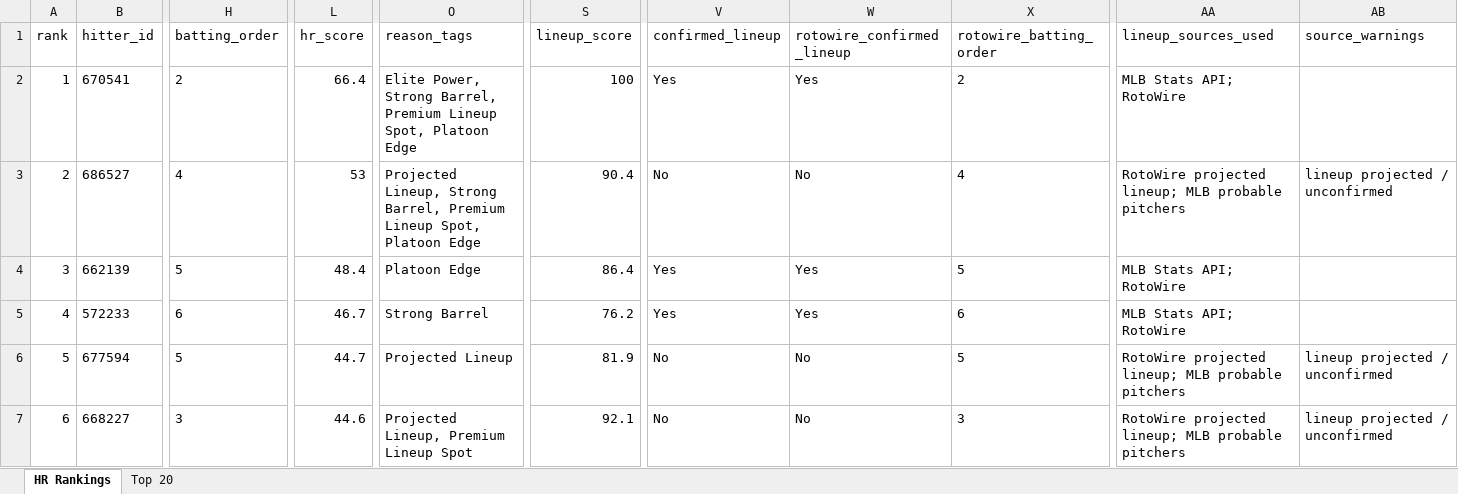
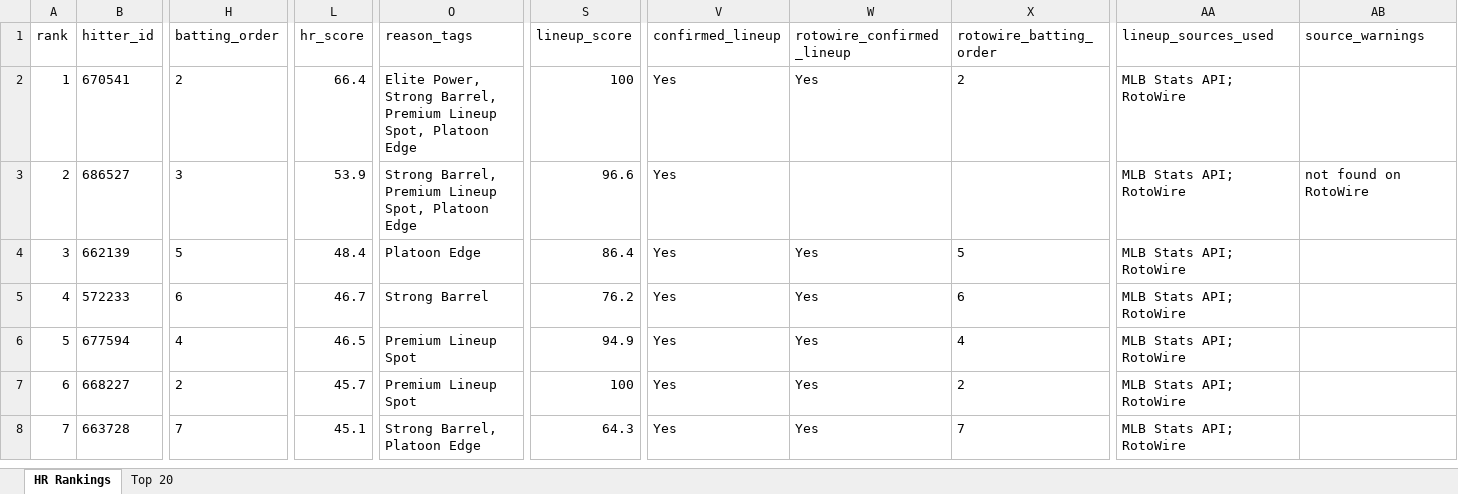
Before and after one commit to etbell28/barreliq, an Excel workbook: outputs/daily/hr_rankings_2026-08-16.xlsx, sheet HR Rankings, drawn as a sheet; only a part is shown, gaps mark what is left out; values as stored, in another font and other column widths than the file's, no borders; rows hold the shown columns only; the diff covers the shown part only; the diff names each change by its address in the sheet, - before the commit and + after, or states it on an @@ line.

```diff
--- a/outputs/daily/hr_rankings_2026-08-16.xlsx (sheet HR Rankings)
+++ b/outputs/daily/hr_rankings_2026-08-16.xlsx (sheet HR Rankings)
-H3 (batting_order): 4
+H3 (batting_order): 3
-L3 (hr_score): 53
+L3 (hr_score): 53.9
-O3 (reason_tags): Projected Lineup, Strong Barrel,…
+O3 (reason_tags): Strong Barrel,…
-S3 (lineup_score): 90.4
+S3 (lineup_score): 96.6
-V3 (confirmed_lineup): No
+V3 (confirmed_lineup): Yes
-W3 (rotowire_confirmed_lineup): No
+W3 (rotowire_confirmed_lineup): (empty)
-X3 (rotowire_batting_order): 4
+X3 (rotowire_batting_order): (empty)
-AA3 (lineup_sources_used): RotoWire projected lineup; MLB probable pitchers
+AA3 (lineup_sources_used): MLB Stats API; RotoWire
-AB3 (source_warnings): lineup projected / unconfirmed
+AB3 (source_warnings): not found on RotoWire
-H6 (batting_order): 5
+H6 (batting_order): 4
-L6 (hr_score): 44.7
+L6 (hr_score): 46.5
-O6 (reason_tags): Projected Lineup
+O6 (reason_tags): Premium Lineup Spot
-S6 (lineup_score): 81.9
+S6 (lineup_score): 94.9
-V6:V7 (confirmed_lineup): No
+V6:V7 (confirmed_lineup): Yes
-W6:W7 (rotowire_confirmed_lineup): No
+W6:W7 (rotowire_confirmed_lineup): Yes
-X6 (rotowire_batting_order): 5
+X6 (rotowire_batting_order): 4
-AA6:AA7 (lineup_sources_used): RotoWire projected lineup; MLB probable pitchers
+AA6:AA7 (lineup_sources_used): MLB Stats API; RotoWire
-AB6:AB7 (source_warnings): lineup projected / unconfirmed
+AB6:AB7 (source_warnings): (empty)
-H7 (batting_order): 3
+H7 (batting_order): 2
-L7 (hr_score): 44.6
+L7 (hr_score): 45.7
-O7 (reason_tags): Projected Lineup, Premium Lineup Spot
+O7 (reason_tags): Premium Lineup Spot
-S7 (lineup_score): 92.1
+S7 (lineup_score): 100
-X7 (rotowire_batting_order): 3
+X7 (rotowire_batting_order): 2
+row 8: 7 | 663728 | 7 | 45.1 | Strong Barrel, Platoon Edge | 64.3 | Yes | Yes | 7 | MLB Stats API; RotoWire
```
Also changed, not shown: 3 added rows, 4 removed rows, 42 edited cells and row numbers in column A elsewhere in this sheet, sheet Top 20, outputs/daily/hr_rankings_2026-08-16_remaining.xlsx, outputs/hr_rankings.xlsx, 13 other files.
